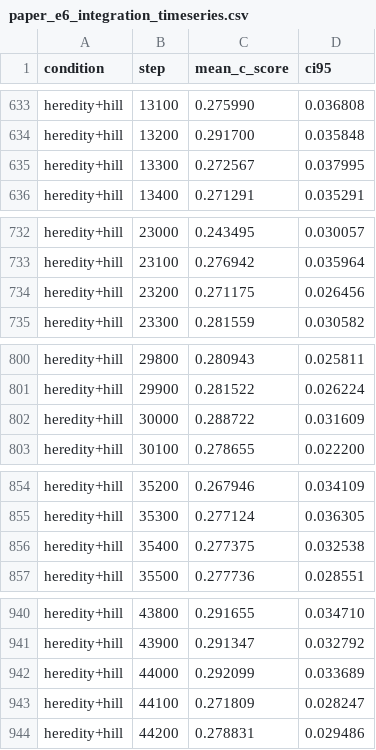
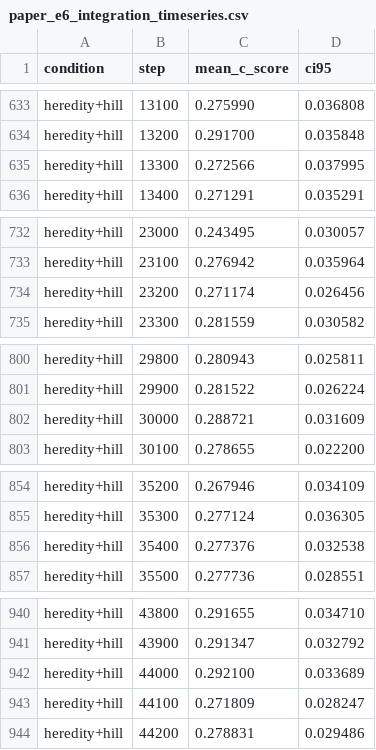
Before and after one commit to ktakahashi74/conc-paper-2026, a CSV file: experiments/plots/e6/paper_e6_integration_timeseries.csv, drawn as a sheet; only a part is shown, gaps mark what is left out; the diff covers the shown part only.

```diff
--- a/experiments/plots/e6/paper_e6_integration_timeseries.csv
+++ b/experiments/plots/e6/paper_e6_integration_timeseries.csv
@@ -634,3 +634,3 @@ heredity+hill,13100,0.275990,0.036808
 heredity+hill,13200,0.291700,0.035848
-heredity+hill,13300,0.272567,0.037995
+heredity+hill,13300,0.272566,0.037995
 heredity+hill,13400,0.271291,0.035291
@@ -733,3 +733,3 @@ heredity+hill,23000,0.243495,0.030057
 heredity+hill,23100,0.276942,0.035964
-heredity+hill,23200,0.271175,0.026456
+heredity+hill,23200,0.271174,0.026456
 heredity+hill,23300,0.281559,0.030582
@@ -801,3 +801,3 @@ heredity+hill,29800,0.280943,0.025811
 heredity+hill,29900,0.281522,0.026224
-heredity+hill,30000,0.288722,0.031609
+heredity+hill,30000,0.288721,0.031609
 heredity+hill,30100,0.278655,0.022200
@@ -855,3 +855,3 @@ heredity+hill,35200,0.267946,0.034109
 heredity+hill,35300,0.277124,0.036305
-heredity+hill,35400,0.277375,0.032538
+heredity+hill,35400,0.277376,0.032538
 heredity+hill,35500,0.277736,0.028551
@@ -941,3 +941,3 @@ heredity+hill,43800,0.291655,0.034710
 heredity+hill,43900,0.291347,0.032792
-heredity+hill,44000,0.292099,0.033689
+heredity+hill,44000,0.292100,0.033689
 heredity+hill,44100,0.271809,0.028247
```
Also changed, not shown: 21 edited cells elsewhere in this file, 11 other files.
